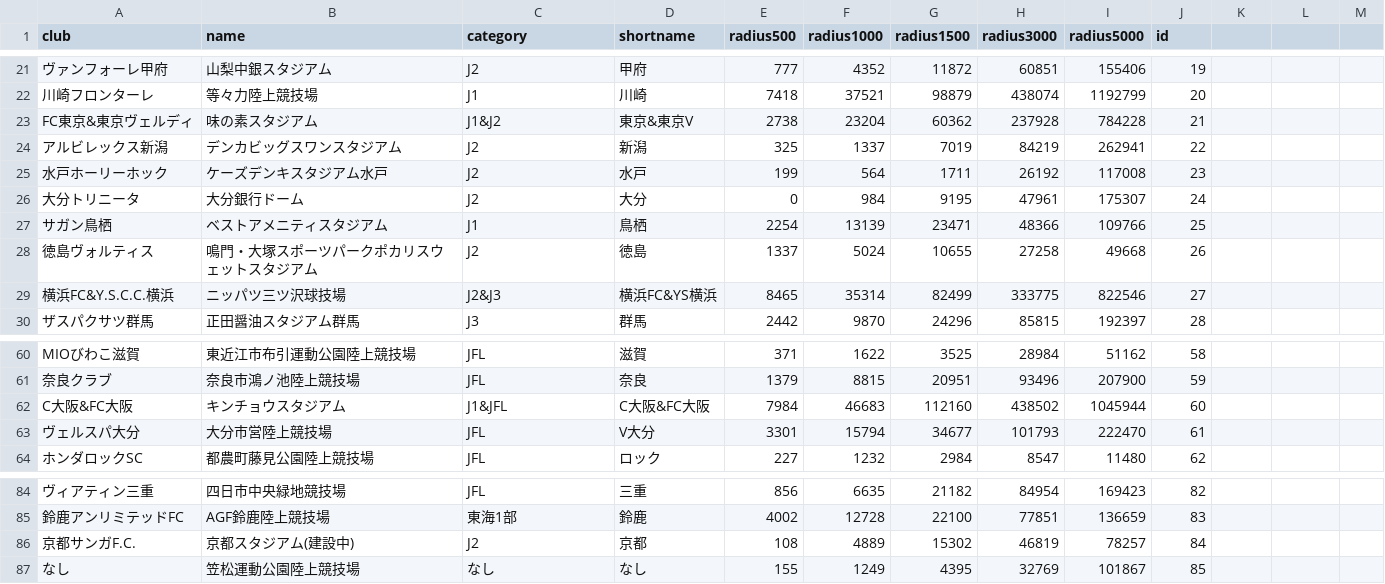
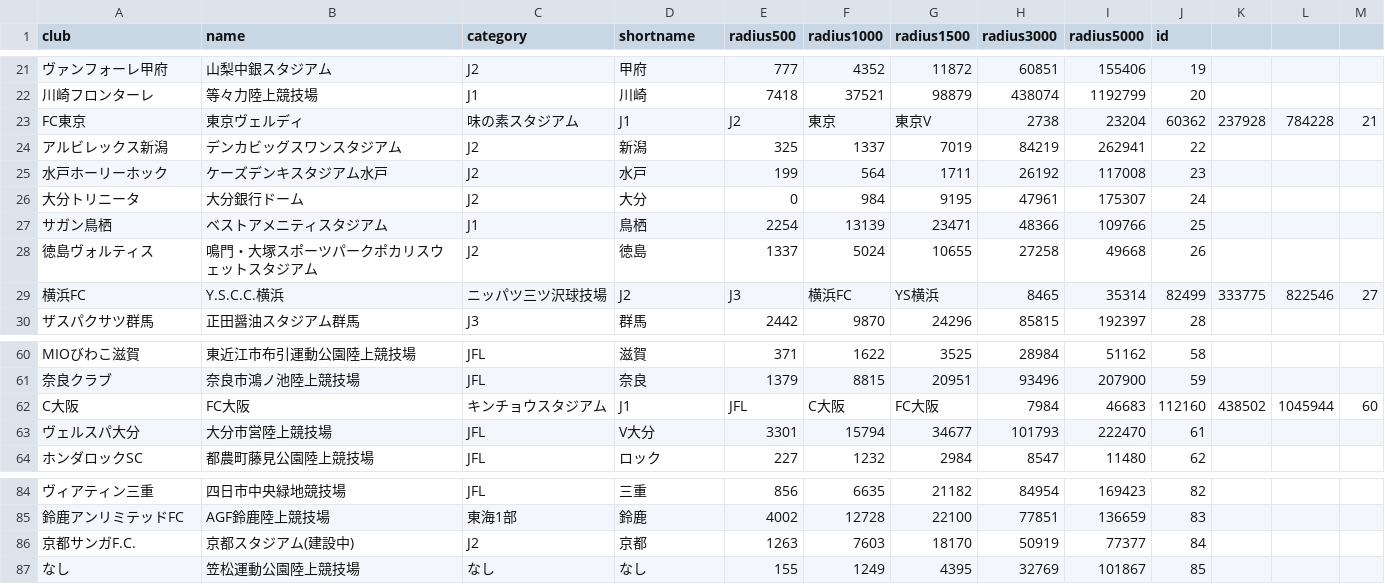
Before and after one commit to cieloazul310/cieloazul310.github.io-archived, a CSV file: dataset/stadiums/stadiums.csv, drawn as a sheet; only a part is shown, gaps mark what is left out; removed rows and columns are numbered as before the commit, all else as after; the diff names each change by its address in the sheet, - before the commit and + after, or states it on an @@ line.

```diff
--- a/dataset/stadiums/stadiums.csv
+++ b/dataset/stadiums/stadiums.csv
-row 23: FC東京&東京ヴェルディ | 味の素スタジアム | J1&J2 | 東京&東京V | 2738 | 23204 | 60362 | 237928 | 784228 | 21
+row 23: FC東京 | 東京ヴェルディ | 味の素スタジアム | J1 | J2 | 東京 | 東京V | 2738 | 23204 | 60362 | 237928 | 784228 | 21
-row 29: 横浜FC&Y.S.C.C.横浜 | ニッパツ三ツ沢球技場 | J2&J3 | 横浜FC&YS横浜 | 8465 | 35314 | 82499 | 333775 | 822546 | 27
+row 29: 横浜FC | Y.S.C.C.横浜 | ニッパツ三ツ沢球技場 | J2 | J3 | 横浜FC | YS横浜 | 8465 | 35314 | 82499 | 333775 | 822546 | 27
-row 62: C大阪&FC大阪 | キンチョウスタジアム | J1&JFL | C大阪&FC大阪 | 7984 | 46683 | 112160 | 438502 | 1045944 | 60
+row 62: C大阪 | FC大阪 | キンチョウスタジアム | J1 | JFL | C大阪 | FC大阪 | 7984 | 46683 | 112160 | 438502 | 1045944 | 60
-E86 (radius500): 108
+E86 (radius500): 1263
-F86 (radius1000): 4889
+F86 (radius1000): 7603
-G86 (radius1500): 15302
+G86 (radius1500): 18170
-H86 (radius3000): 46819
+H86 (radius3000): 50919
-I86 (radius5000): 78257
+I86 (radius5000): 77377
```
Also changed, not shown: 12 other files.
